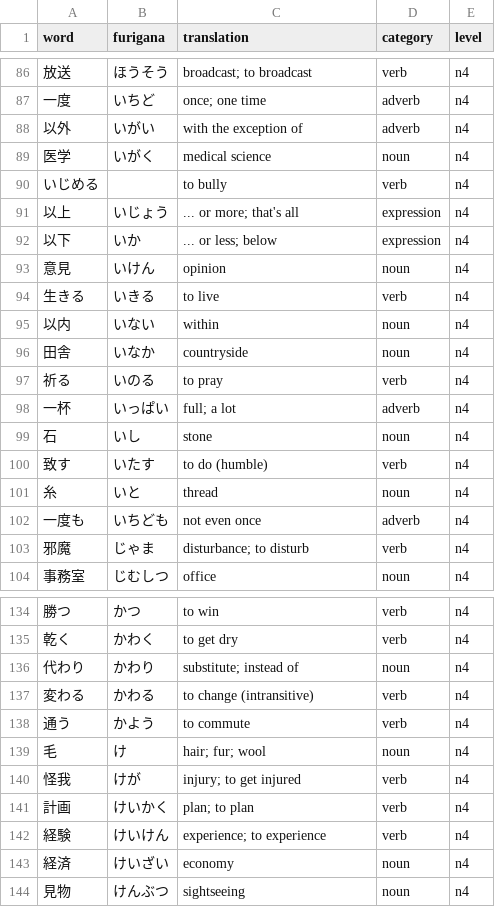
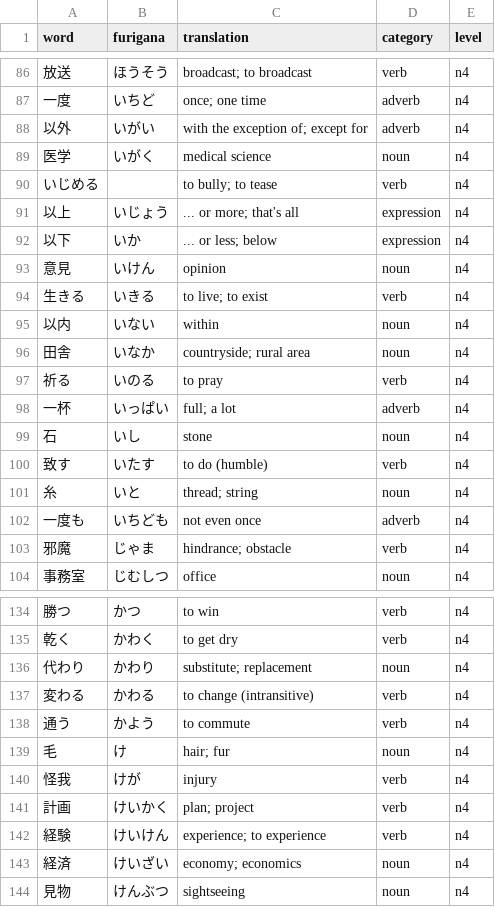
Before and after one commit to tronchal/manabu-browser-extension, a CSV file: src/data/vocab/n4/words.csv, drawn as a sheet; only a part is shown, gaps mark what is left out; the diff covers the shown part only.

```diff
--- a/src/data/vocab/n4/words.csv
+++ b/src/data/vocab/n4/words.csv
@@ -87,5 +87,5 @@ word,furigana,translation,category,level
 一度,いちど,once; one time,adverb,n4
-以外,いがい,with the exception of,adverb,n4
+以外,いがい,with the exception of; except for,adverb,n4
 医学,いがく,medical science,noun,n4
-いじめる,,to bully,verb,n4
+いじめる,,to bully; to tease,verb,n4
 以上,いじょう,... or more; that's all,expression,n4
@@ -93,5 +93,5 @@ word,furigana,translation,category,level
 意見,いけん,opinion,noun,n4
-生きる,いきる,to live,verb,n4
+生きる,いきる,to live; to exist,verb,n4
 以内,いない,within,noun,n4
-田舎,いなか,countryside,noun,n4
+田舎,いなか,countryside; rural area,noun,n4
 祈る,いのる,to pray,verb,n4
@@ -100,5 +100,5 @@ word,furigana,translation,category,level
 致す,いたす,to do (humble),verb,n4
-糸,いと,thread,noun,n4
+糸,いと,thread; string,noun,n4
 一度も,いちども,not even once,adverb,n4
-邪魔,じゃま,disturbance; to disturb,verb,n4
+邪魔,じゃま,hindrance; obstacle,verb,n4
 事務室,じむしつ,office,noun,n4
@@ -135,10 +135,10 @@ word,furigana,translation,category,level
 乾く,かわく,to get dry,verb,n4
-代わり,かわり,substitute; instead of,noun,n4
+代わり,かわり,substitute; replacement,noun,n4
 変わる,かわる,to change (intransitive),verb,n4
 通う,かよう,to commute,verb,n4
-毛,け,hair; fur; wool,noun,n4
-怪我,けが,injury; to get injured,verb,n4
-計画,けいかく,plan; to plan,verb,n4
+毛,け,hair; fur,noun,n4
+怪我,けが,injury,verb,n4
+計画,けいかく,plan; project,verb,n4
 経験,けいけん,experience; to experience,verb,n4
-経済,けいざい,economy,noun,n4
+経済,けいざい,economy; economics,noun,n4
 見物,けんぶつ,sightseeing,noun,n4
```
Also changed, not shown: 62 edited cells elsewhere in this file, src/data/vocab/n4/grammar.csv, src/data/vocab/n4/kanji.csv, 12 other files.
